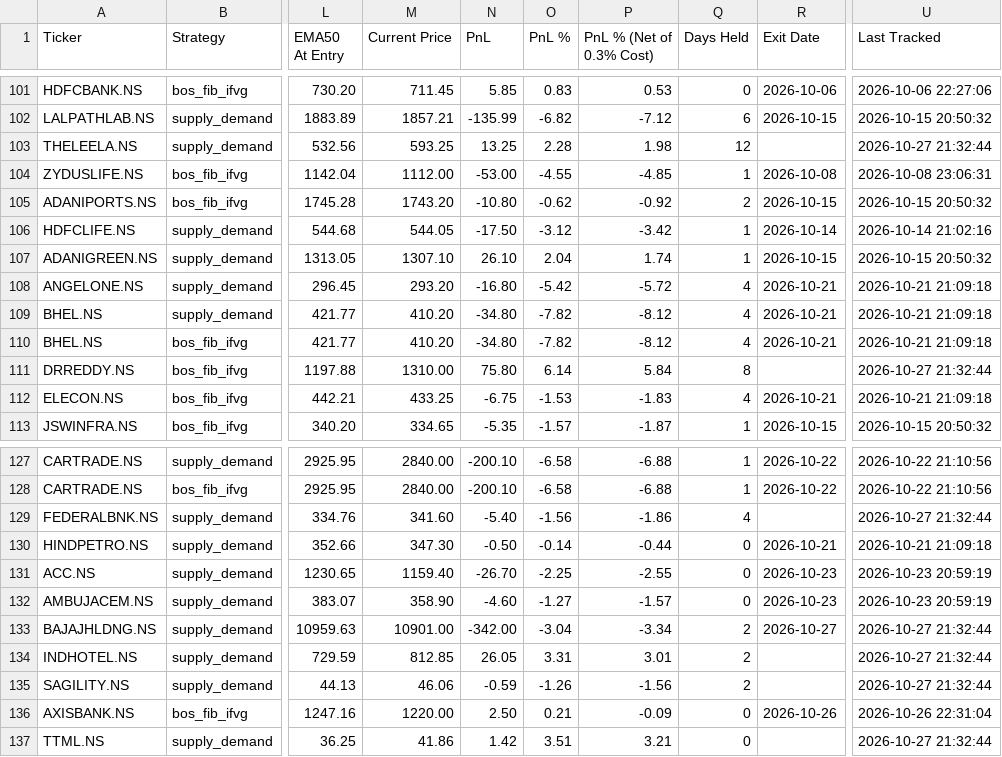
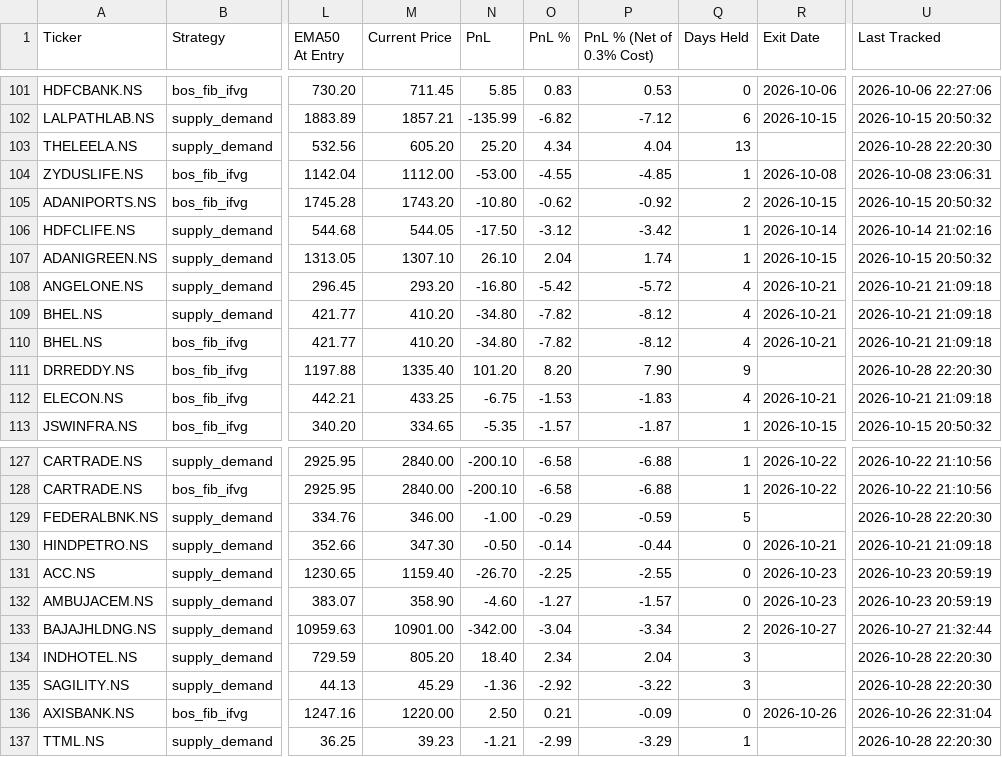
Before and after one commit to Jinish2023/supply_demand-bos_fib_ifvg, a CSV file: data/trade_book.csv, drawn as a sheet; only a part is shown, gaps mark what is left out; the diff covers the shown part only; the diff names each change by its address in the sheet, - before the commit and + after, or states it on an @@ line.

Commit message:
Tracker: 2026-10-28 16:50 UTC

```diff
--- a/data/trade_book.csv
+++ b/data/trade_book.csv
-M103 (Current Price): 593.25
+M103 (Current Price): 605.20
-N103 (PnL): 13.25
+N103 (PnL): 25.20
-O103 (PnL %): 2.28
+O103 (PnL %): 4.34
-P103 (PnL % (Net of 0.3% Cost)): 1.98
+P103 (PnL % (Net of 0.3% Cost)): 4.04
-Q103 (Days Held): 12
+Q103 (Days Held): 13
-U103 (Last Tracked): 2026-10-27 21:32:44
+U103 (Last Tracked): 2026-10-28 22:20:30
-M111 (Current Price): 1310.00
+M111 (Current Price): 1335.40
-N111 (PnL): 75.80
+N111 (PnL): 101.20
-O111 (PnL %): 6.14
+O111 (PnL %): 8.20
-P111 (PnL % (Net of 0.3% Cost)): 5.84
+P111 (PnL % (Net of 0.3% Cost)): 7.90
-Q111 (Days Held): 8
+Q111 (Days Held): 9
-U111 (Last Tracked): 2026-10-27 21:32:44
+U111 (Last Tracked): 2026-10-28 22:20:30
-M129 (Current Price): 341.60
+M129 (Current Price): 346.00
-N129 (PnL): -5.40
+N129 (PnL): -1.00
-O129 (PnL %): -1.56
+O129 (PnL %): -0.29
-P129 (PnL % (Net of 0.3% Cost)): -1.86
+P129 (PnL % (Net of 0.3% Cost)): -0.59
-Q129 (Days Held): 4
+Q129 (Days Held): 5
-U129 (Last Tracked): 2026-10-27 21:32:44
+U129 (Last Tracked): 2026-10-28 22:20:30
-M134 (Current Price): 812.85
+M134 (Current Price): 805.20
-N134 (PnL): 26.05
+N134 (PnL): 18.40
-O134 (PnL %): 3.31
+O134 (PnL %): 2.34
-P134 (PnL % (Net of 0.3% Cost)): 3.01
+P134 (PnL % (Net of 0.3% Cost)): 2.04
-Q134:Q135 (Days Held): 2
+Q134:Q135 (Days Held): 3
-U134:U135 (Last Tracked): 2026-10-27 21:32:44
+U134:U135 (Last Tracked): 2026-10-28 22:20:30
-M135 (Current Price): 46.06
+M135 (Current Price): 45.29
-N135 (PnL): -0.59
+N135 (PnL): -1.36
-O135 (PnL %): -1.26
+O135 (PnL %): -2.92
-P135 (PnL % (Net of 0.3% Cost)): -1.56
+P135 (PnL % (Net of 0.3% Cost)): -3.22
-M137 (Current Price): 41.86
+M137 (Current Price): 39.23
-N137 (PnL): 1.42
+N137 (PnL): -1.21
-O137 (PnL %): 3.51
+O137 (PnL %): -2.99
-P137 (PnL % (Net of 0.3% Cost)): 3.21
+P137 (PnL % (Net of 0.3% Cost)): -3.29
-Q137 (Days Held): 0
+Q137 (Days Held): 1
-U137 (Last Tracked): 2026-10-27 21:32:44
+U137 (Last Tracked): 2026-10-28 22:20:30
```
Also changed, not shown: 87 edited cells elsewhere in this file.
